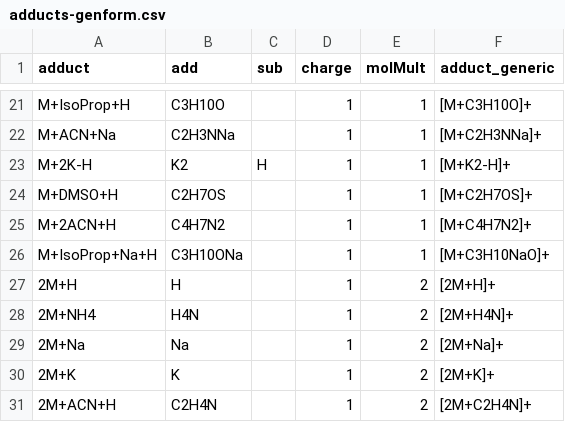
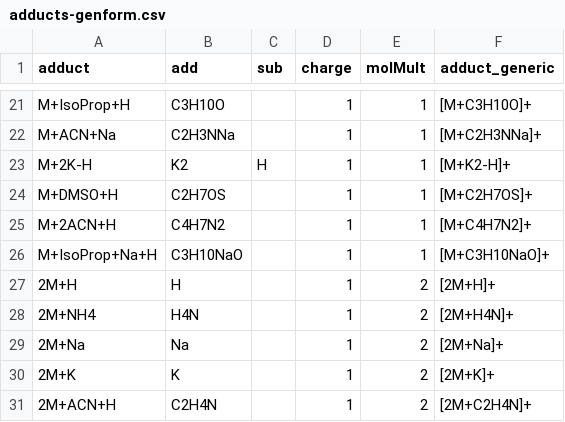
Before and after one commit to jcheminform/patRoon, a CSV file: data-raw/adducts-genform.csv, drawn as a sheet; only a part is shown, gaps mark what is left out; the diff names each change by its address in the sheet, - before the commit and + after, or states it on an @@ line.

```diff
--- a/data-raw/adducts-genform.csv
+++ b/data-raw/adducts-genform.csv
-B26 (add): C3H10ONa
+B26 (add): C3H10NaO
```
Also changed, not shown: data-raw/adducts-metfrag.csv, 2 other files.
